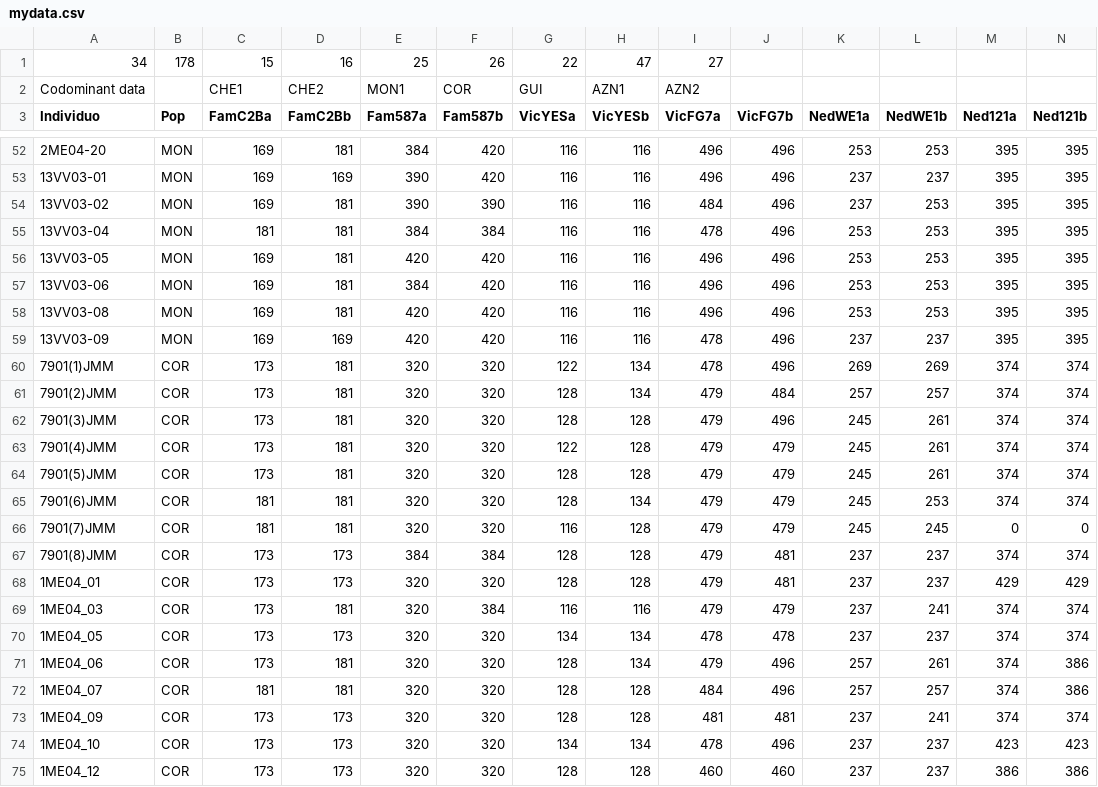
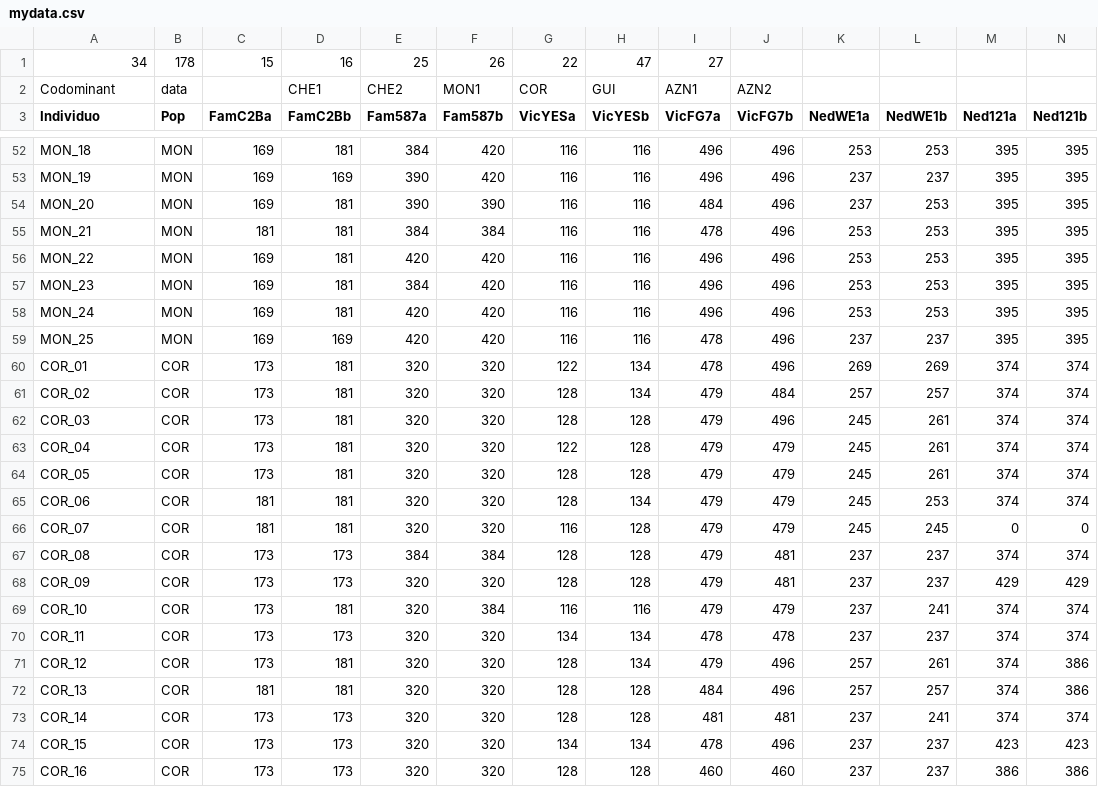
Before and after one commit to amesclir/CarexhelodesSSR, a CSV file: mydata.csv, drawn as a sheet; only a part is shown, gaps mark what is left out; removed rows and columns are numbered as before the commit, all else as after; rows hold the shown columns only; the diff covers the shown part only; the diff names each change by its address in the sheet, - before the commit and + after, or states it on an @@ line.

```diff
--- a/mydata.csv
+++ b/mydata.csv
-row 2: Codominant data |  | CHE1 | CHE2 | MON1 | COR | GUI | AZN1 | AZN2
+row 2: Codominant | data |  | CHE1 | CHE2 | MON1 | COR | GUI | AZN1 | AZN2
-A52 (Individuo): 2ME04-20
+A52 (Individuo): MON_18
-A53 (Individuo): 13VV03-01
+A53 (Individuo): MON_19
-A54 (Individuo): 13VV03-02
+A54 (Individuo): MON_20
-A55 (Individuo): 13VV03-04
+A55 (Individuo): MON_21
-A56 (Individuo): 13VV03-05
+A56 (Individuo): MON_22
-A57 (Individuo): 13VV03-06
+A57 (Individuo): MON_23
-A58 (Individuo): 13VV03-08
+A58 (Individuo): MON_24
-A59 (Individuo): 13VV03-09
+A59 (Individuo): MON_25
-A60 (Individuo): 7901(1)JMM
+A60 (Individuo): COR_01
-A61 (Individuo): 7901(2)JMM
+A61 (Individuo): COR_02
-A62 (Individuo): 7901(3)JMM
+A62 (Individuo): COR_03
-A63 (Individuo): 7901(4)JMM
+A63 (Individuo): COR_04
-A64 (Individuo): 7901(5)JMM
+A64 (Individuo): COR_05
-A65 (Individuo): 7901(6)JMM
+A65 (Individuo): COR_06
-A66 (Individuo): 7901(7)JMM
+A66 (Individuo): COR_07
-A67 (Individuo): 7901(8)JMM
+A67 (Individuo): COR_08
-A68 (Individuo): 1ME04_01
+A68 (Individuo): COR_09
-A69 (Individuo): 1ME04_03
+A69 (Individuo): COR_10
-A70 (Individuo): 1ME04_05
+A70 (Individuo): COR_11
-A71 (Individuo): 1ME04_06
+A71 (Individuo): COR_12
-A72 (Individuo): 1ME04_07
+A72 (Individuo): COR_13
-A73 (Individuo): 1ME04_09
+A73 (Individuo): COR_14
-A74 (Individuo): 1ME04_10
+A74 (Individuo): COR_15
-A75 (Individuo): 1ME04_12
+A75 (Individuo): COR_16
```
Also changed, not shown: 116 edited cells elsewhere in this file, 19 other files.
